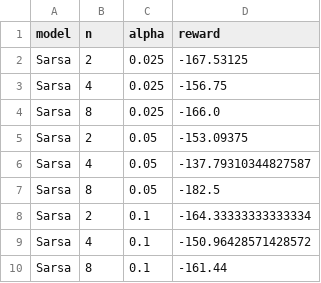
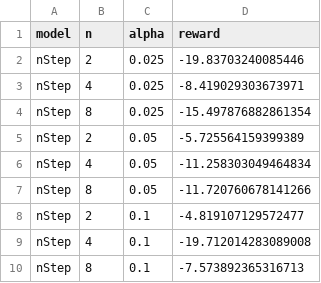
Before and after one commit to cgaravitoc/reinforcement_learning_projects, a CSV file: data/temp_df.csv, drawn as a sheet.

```diff
--- a/data/temp_df.csv
+++ b/data/temp_df.csv
@@ -1,10 +1,10 @@
 model,n,alpha,reward
-Sarsa,2,0.025,-167.53125
-Sarsa,4,0.025,-156.75
-Sarsa,8,0.025,-166.0
-Sarsa,2,0.05,-153.09375
-Sarsa,4,0.05,-137.79310344827587
-Sarsa,8,0.05,-182.5
-Sarsa,2,0.1,-164.33333333333334
-Sarsa,4,0.1,-150.96428571428572
-Sarsa,8,0.1,-161.44
+nStep,2,0.025,-19.83703240085446
+nStep,4,0.025,-8.419029303673971
+nStep,8,0.025,-15.497876882861354
+nStep,2,0.05,-5.725564159399389
+nStep,4,0.05,-11.258303049464834
+nStep,8,0.05,-11.720760678141266
+nStep,2,0.1,-4.819107129572477
+nStep,4,0.1,-19.712014283089008
+nStep,8,0.1,-7.573892365316713
```
Also changed, not shown: 21 other files.
